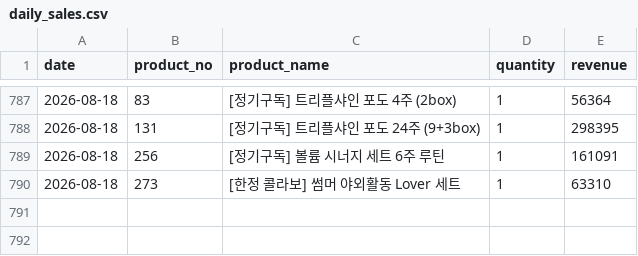
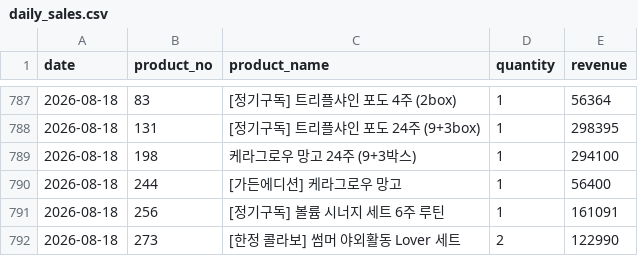
Before and after one commit to kaioh1010/cafe24-tracker, a CSV file: data/daily_sales.csv, drawn as a sheet; only a part is shown, gaps mark what is left out.

```diff
--- a/data/daily_sales.csv
+++ b/data/daily_sales.csv
@@ -788,3 +788,5 @@ date,product_no,product_name,quantity,revenue
 2026-08-18,131,[정기구독] 트리플샤인 포도 24주 (9+3box),1,298395
+2026-08-18,198,케라그로우 망고 24주 (9+3박스),1,294100
+2026-08-18,244,[가든에디션] 케라그로우 망고,1,56400
 2026-08-18,256,[정기구독] 볼륨 시너지 세트 6주 루틴,1,161091
-2026-08-18,273,[한정 콜라보] 썸머 야외활동 Lover 세트,1,63310
+2026-08-18,273,[한정 콜라보] 썸머 야외활동 Lover 세트,2,122990
```
Also changed, not shown: data/daily_first_products.csv, data/daily_summary.csv.
